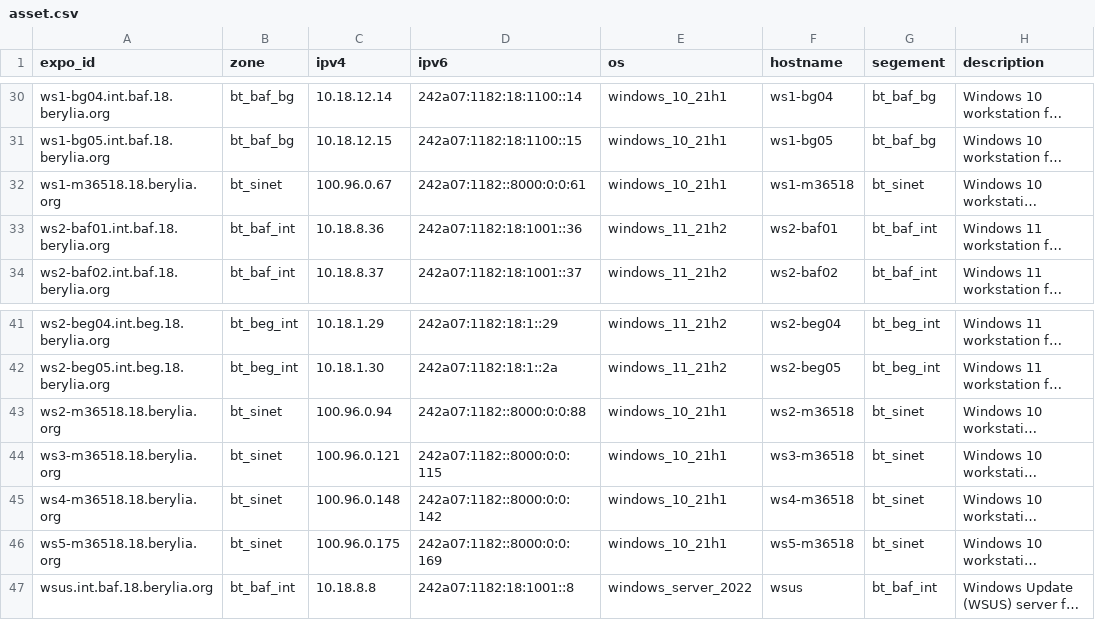
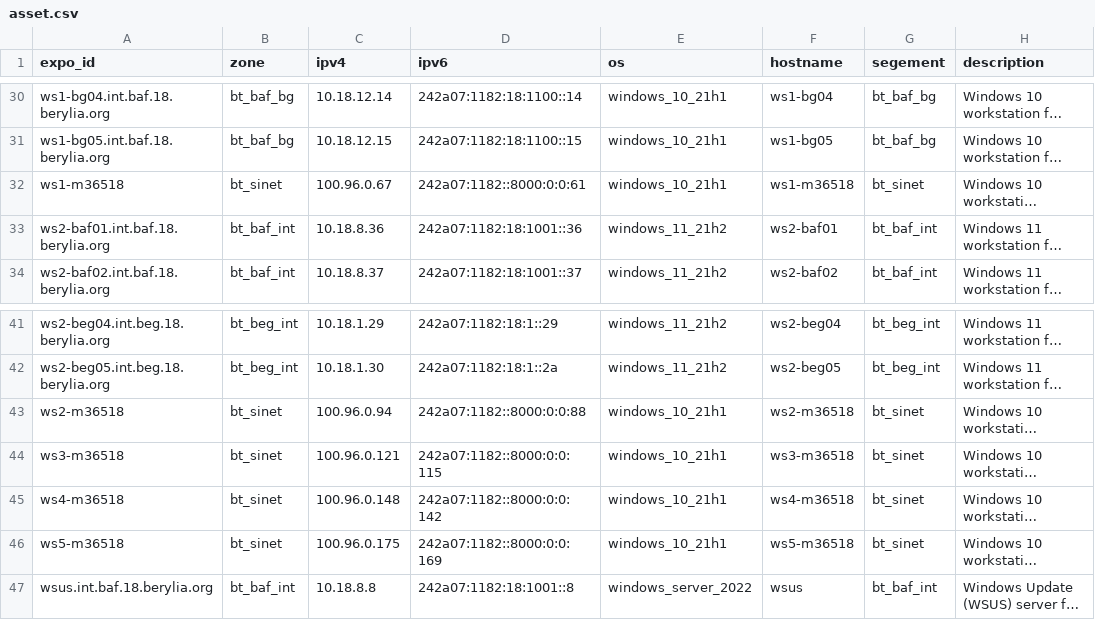
Before and after one commit to MinorSEB/IOC, a CSV file: List/asset.csv, drawn as a sheet; only a part is shown, gaps mark what is left out; long unchanged cells end in …; the diff names each change by its address in the sheet, - before the commit and + after, or states it on an @@ line.

Commit message:
Update asset.csv

```diff
--- a/List/asset.csv
+++ b/List/asset.csv
-A32 (expo_id): ws1-m36518.18.berylia.org
+A32 (expo_id): ws1-m36518
-A43 (expo_id): ws2-m36518.18.berylia.org
+A43 (expo_id): ws2-m36518
-A44 (expo_id): ws3-m36518.18.berylia.org
+A44 (expo_id): ws3-m36518
-A45 (expo_id): ws4-m36518.18.berylia.org
+A45 (expo_id): ws4-m36518
-A46 (expo_id): ws5-m36518.18.berylia.org
+A46 (expo_id): ws5-m36518
```
